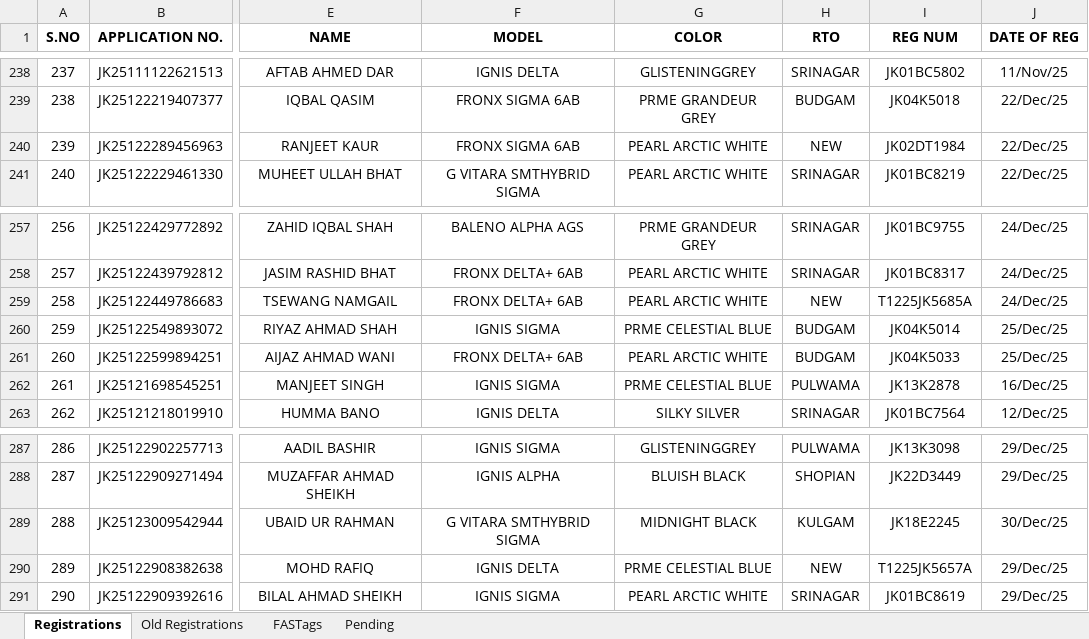
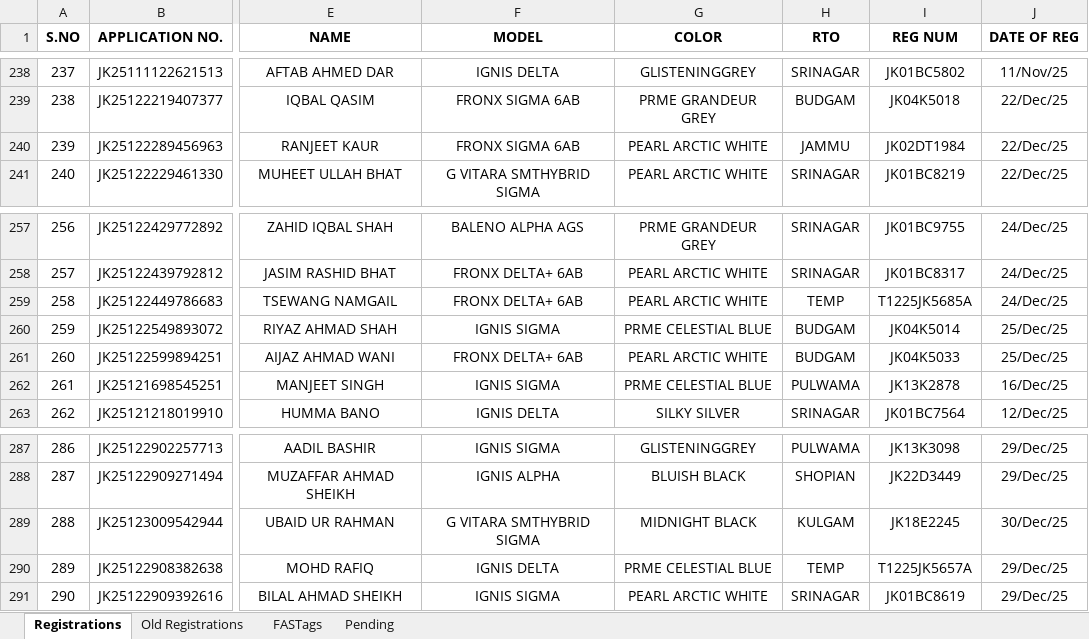
Before and after one commit to adilahmadsofi-ck/Documents, an Excel workbook: RegistrationsFile.xlsx, sheet Registrations, drawn as a sheet; only a part is shown, gaps mark what is left out; values as stored, in another font and other column widths than the file's, no borders; conditional formats and table styles not drawn; the diff covers the shown part only; the diff names each change by its address in the sheet, - before the commit and + after, or states it on an @@ line.

Commit message:
Update RegistrationsFile.xlsx

```diff
--- a/RegistrationsFile.xlsx (sheet Registrations)
+++ b/RegistrationsFile.xlsx (sheet Registrations)
-H240 (RTO): NEW
+H240 (RTO): JAMMU
-H259 (RTO): NEW
+H259 (RTO): TEMP
-H290 (RTO): NEW
+H290 (RTO): TEMP
```
Also changed, not shown: 7 edited cells elsewhere in this sheet, formulas that keep their value.
